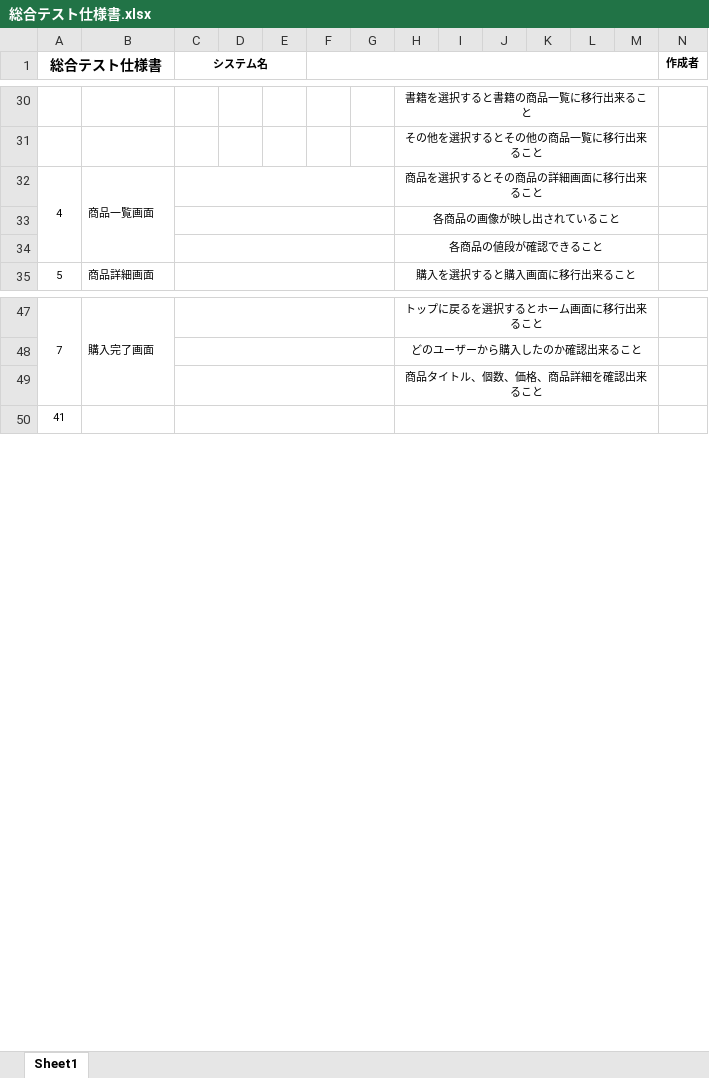
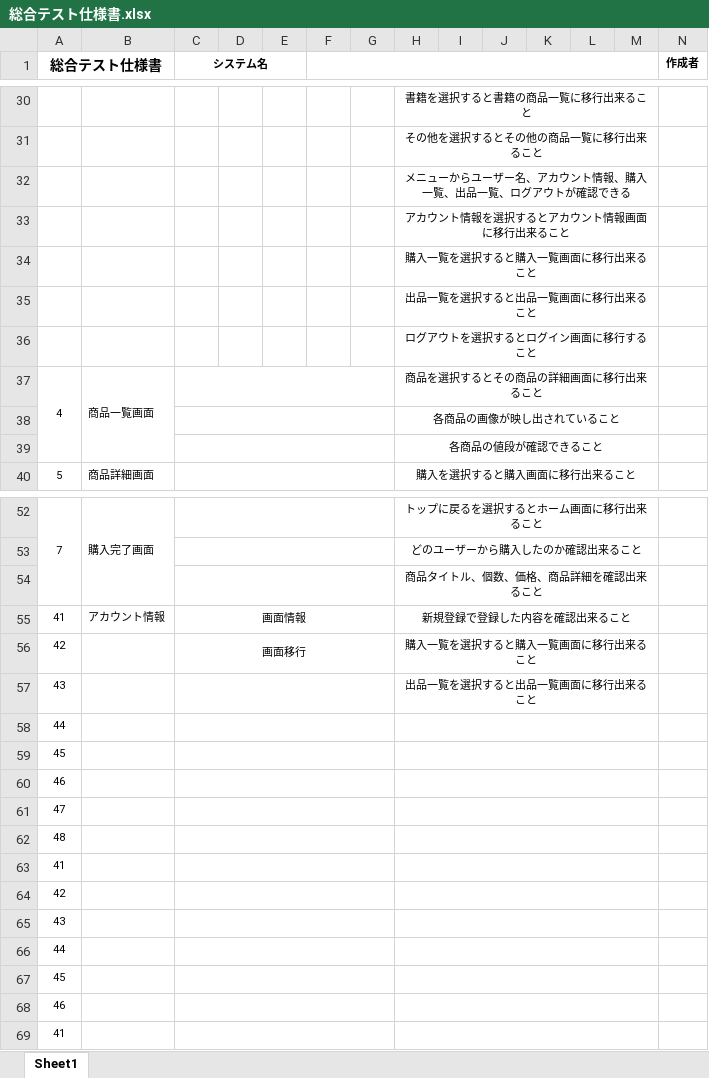
Before and after one commit to JefeThePug/Tanihataya, an Excel workbook: test_siyousyo/総合テスト仕様書.xlsx, sheet Sheet1, drawn as a sheet; only a part is shown, gaps mark what is left out; values as stored, in another font and other column widths than the file's, no borders; rows hold the shown columns only; the diff covers the shown part only; the diff names each change by its address in the sheet, - before the commit and + after, or states it on an @@ line.

Commit message:
総合テスト

```diff
--- a/test_siyousyo/総合テスト仕様書.xlsx (sheet Sheet1)
+++ b/test_siyousyo/総合テスト仕様書.xlsx (sheet Sheet1)
+row 32:  |  |  |  |  |  |  | メニューからユーザー名、アカウント情報、購入一覧、出品一覧、ログアウトが確認できる
+row 33:  |  |  |  |  |  |  | アカウント情報を選択するとアカウント情報画面に移行出来ること
+row 34:  |  |  |  |  |  |  | 購入一覧を選択すると購入一覧画面に移行出来ること
+row 35:  |  |  |  |  |  |  | 出品一覧を選択すると出品一覧画面に移行出来ること
+row 36:  |  |  |  |  |  |  | ログアウトを選択するとログイン画面に移行すること
+row 55: 41 | アカウント情報 | 画面情報 |  |  |  |  | 新規登録で登録した内容を確認出来ること
+row 56: 42 |  | 画面移行 |  |  |  |  | 購入一覧を選択すると購入一覧画面に移行出来ること
+row 57: 43 |  |  |  |  |  |  | 出品一覧を選択すると出品一覧画面に移行出来ること
+row 58: 44
+row 59: 45
+row 60: 46
+row 61: 47
+row 62: 48
+row 63: 41
+row 64: 42
+row 65: 43
+row 66: 44
+row 67: 45
+row 68: 46
```
Also changed, not shown: 39 added rows and 1 removed row elsewhere in this sheet.
